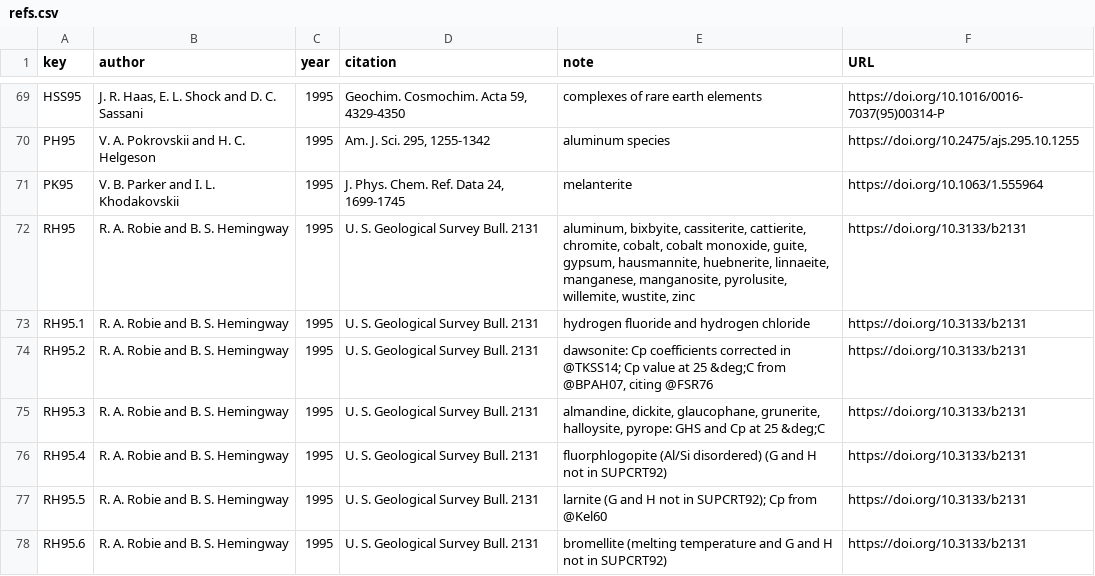
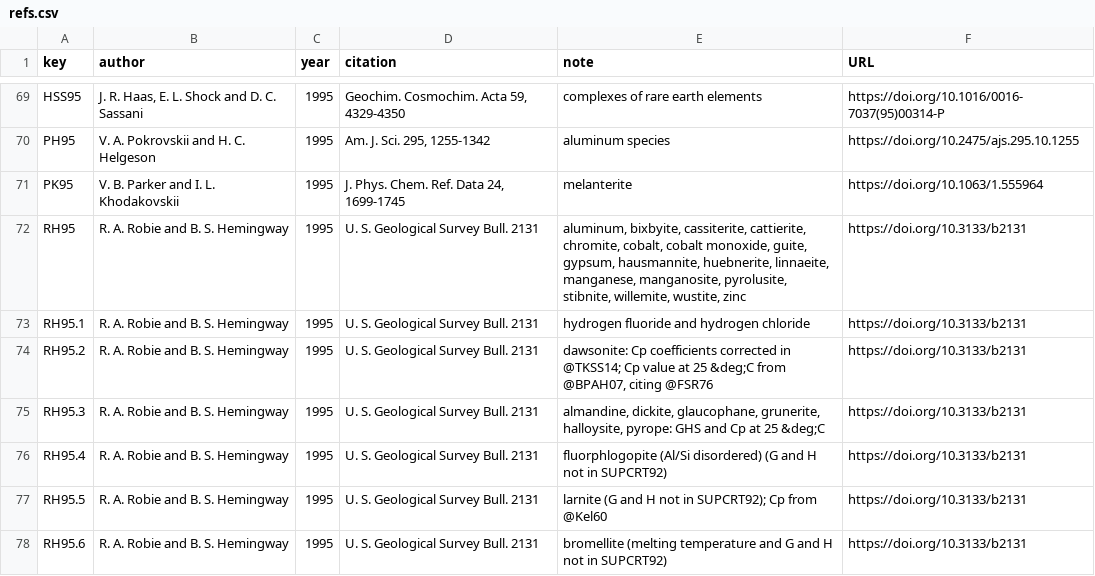
Before and after one commit to jedick/CHNOSZ, a CSV file: inst/extdata/thermo/refs.csv, drawn as a sheet; only a part is shown, gaps mark what is left out.

```diff
--- a/inst/extdata/thermo/refs.csv
+++ b/inst/extdata/thermo/refs.csv
@@ -71,3 +71,3 @@ PH95,"V. A. Pokrovskii and H. C. Helgeson",1995,"Am. J. Sci. 295, 1255-1342","al
 PK95,"V. B. Parker and I. L. Khodakovskii",1995,"J. Phys. Chem. Ref. Data 24, 1699-1745",melanterite,https://doi.org/10.1063/1.555964
-RH95,"R. A. Robie and B. S. Hemingway",1995,"U. S. Geological Survey Bull. 2131","aluminum, bixbyite, cassiterite, cattierite, chromite, cobalt, cobalt monoxide, guite, gypsum, hausmannite, huebnerite, linnaeite, manganese, manganosite, pyrolusite, willemite, wustite, zinc",https://doi.org/10.3133/b2131
+RH95,"R. A. Robie and B. S. Hemingway",1995,"U. S. Geological Survey Bull. 2131","aluminum, bixbyite, cassiterite, cattierite, chromite, cobalt, cobalt monoxide, guite, gypsum, hausmannite, huebnerite, linnaeite, manganese, manganosite, pyrolusite, stibnite, willemite, wustite, zinc",https://doi.org/10.3133/b2131
 RH95.1,"R. A. Robie and B. S. Hemingway",1995,"U. S. Geological Survey Bull. 2131","hydrogen fluoride and hydrogen chloride",https://doi.org/10.3133/b2131
```
Also changed, not shown: inst/extdata/OBIGT/inorganic_cr.csv, 3 other files.
